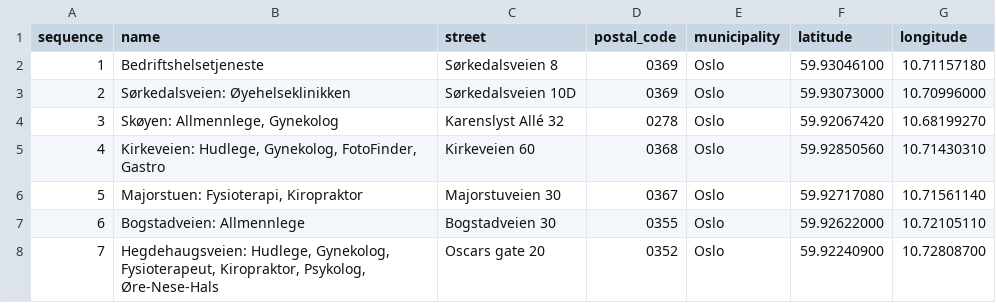
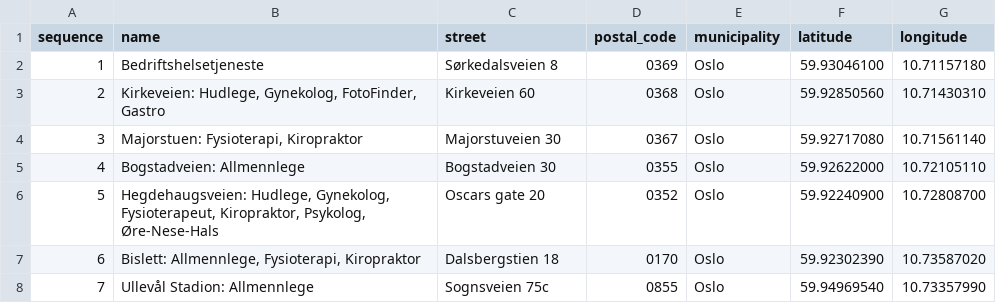
Before and after one commit to vuhnger/clinical-trial, a CSV file: output/oslo_route_order.csv, drawn as a sheet; only a part is shown; the diff covers the shown part only.

```diff
--- a/output/oslo_route_order.csv
+++ b/output/oslo_route_order.csv
@@ -2,7 +2,7 @@ sequence,name,street,postal_code,municipality,latitude,longitude
 1,Bedriftshelsetjeneste,Sørkedalsveien 8,0369,Oslo,59.93046100,10.71157180
-2,Sørkedalsveien: Øyehelseklinikken,Sørkedalsveien 10D,0369,Oslo,59.93073000,10.70996000
-3,"Skøyen: Allmennlege, Gynekolog",Karenslyst Allé 32,0278,Oslo,59.92067420,10.68199270
-4,"Kirkeveien: Hudlege, Gynekolog, FotoFinder, Gastro",Kirkeveien 60,0368,Oslo,59.92850560,10.71430310
-5,"Majorstuen: Fysioterapi, Kiropraktor",Majorstuveien 30,0367,Oslo,59.92717080,10.71561140
-6,Bogstadveien: Allmennlege,Bogstadveien 30,0355,Oslo,59.92622000,10.72105110
-7,"Hegdehaugsveien: Hudlege, Gynekolog, Fysioterapeut, Kiropraktor, Psykolog, Øre-Nese-Hals",Oscars gate 20,0352,Oslo,59.92240900,10.72808700
+2,"Kirkeveien: Hudlege, Gynekolog, FotoFinder, Gastro",Kirkeveien 60,0368,Oslo,59.92850560,10.71430310
+3,"Majorstuen: Fysioterapi, Kiropraktor",Majorstuveien 30,0367,Oslo,59.92717080,10.71561140
+4,Bogstadveien: Allmennlege,Bogstadveien 30,0355,Oslo,59.92622000,10.72105110
+5,"Hegdehaugsveien: Hudlege, Gynekolog, Fysioterapeut, Kiropraktor, Psykolog, Øre-Nese-Hals",Oscars gate 20,0352,Oslo,59.92240900,10.72808700
+6,"Bislett: Allmennlege, Fysioterapi, Kiropraktor",Dalsbergstien 18,0170,Oslo,59.92302390,10.73587020
+7,Ullevål Stadion: Allmennlege,Sognsveien 75c,0855,Oslo,59.94969540,10.73357990
```
Also changed, not shown: 75 edited cells elsewhere in this file, output/oslo_sandvika_route_order.csv, 10 other files.
